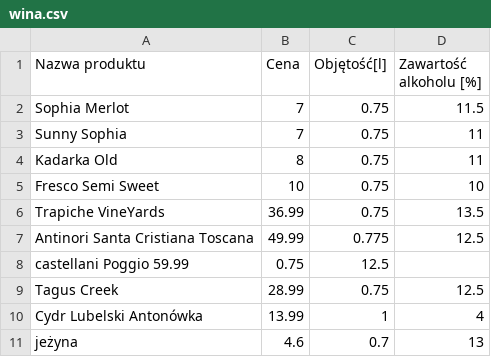
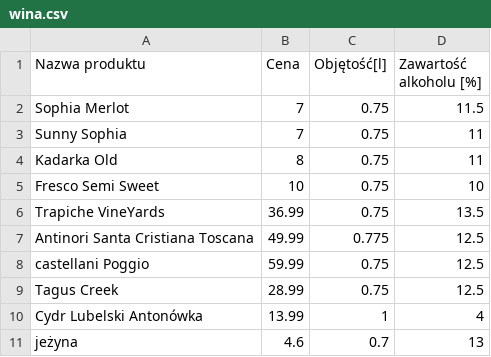
Before and after one commit to 226543/ProblemPlecakowy, a CSV file: wina.csv, drawn as a sheet.

Commit message:
Update wina.csv

```diff
--- a/wina.csv
+++ b/wina.csv
@@ -7,3 +7,3 @@ Trapiche VineYards,36.99,0.75,13.5
 Antinori Santa Cristiana Toscana,49.99,0.775,12.5
-castellani Poggio 59.99,0.75,12.5
+castellani Poggio,59.99,0.75,12.5
 Tagus Creek,28.99,0.75,12.5
```
